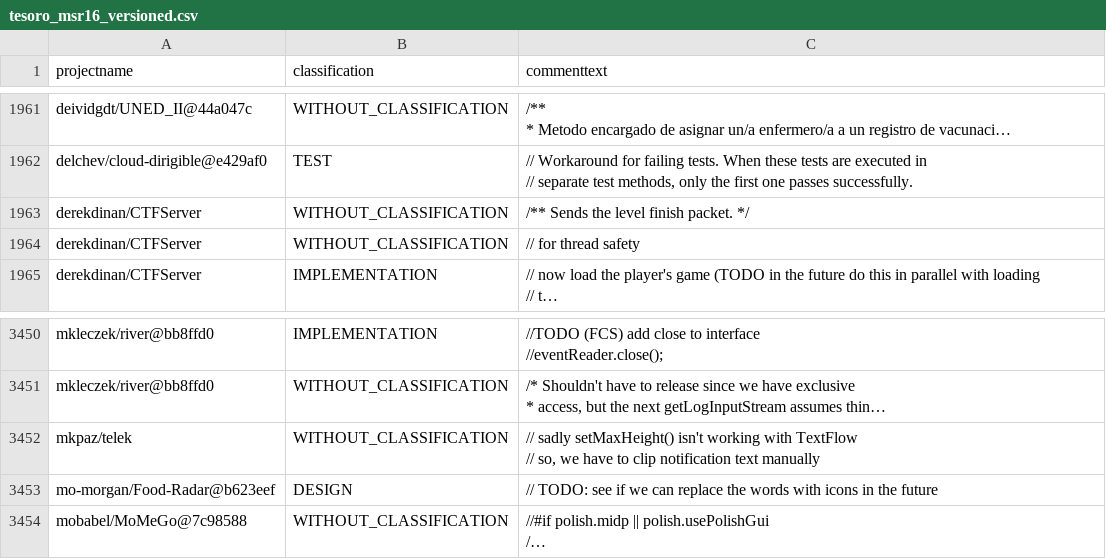
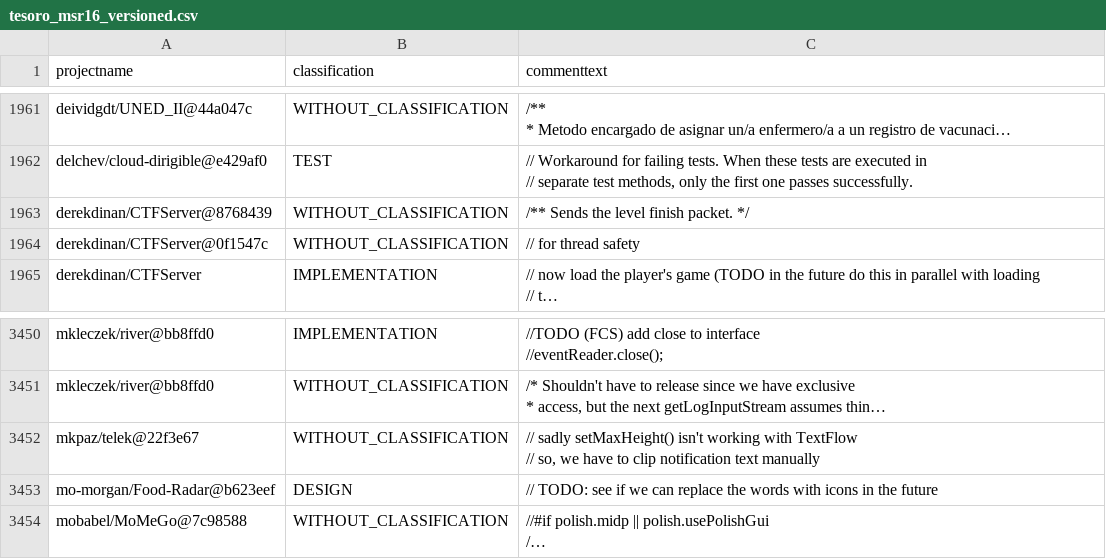
Before and after one commit to ytetsuwo/TesoroSATD, a CSV file: out/tesoro_msr16_versioned.csv, drawn as a sheet; only a part is shown, gaps mark what is left out; long unchanged cells end in …; the diff names each change by its address in the sheet, - before the commit and + after, or states it on an @@ line.

```diff
--- a/out/tesoro_msr16_versioned.csv
+++ b/out/tesoro_msr16_versioned.csv
-A1963 (projectname): derekdinan/CTFServer
+A1963 (projectname): derekdinan/CTFServer@8768439
-A1964 (projectname): derekdinan/CTFServer
+A1964 (projectname): derekdinan/CTFServer@0f1547c
-A3452 (projectname): mkpaz/telek
+A3452 (projectname): mkpaz/telek@22f3e67
```
Also changed, not shown: 9 other files.
